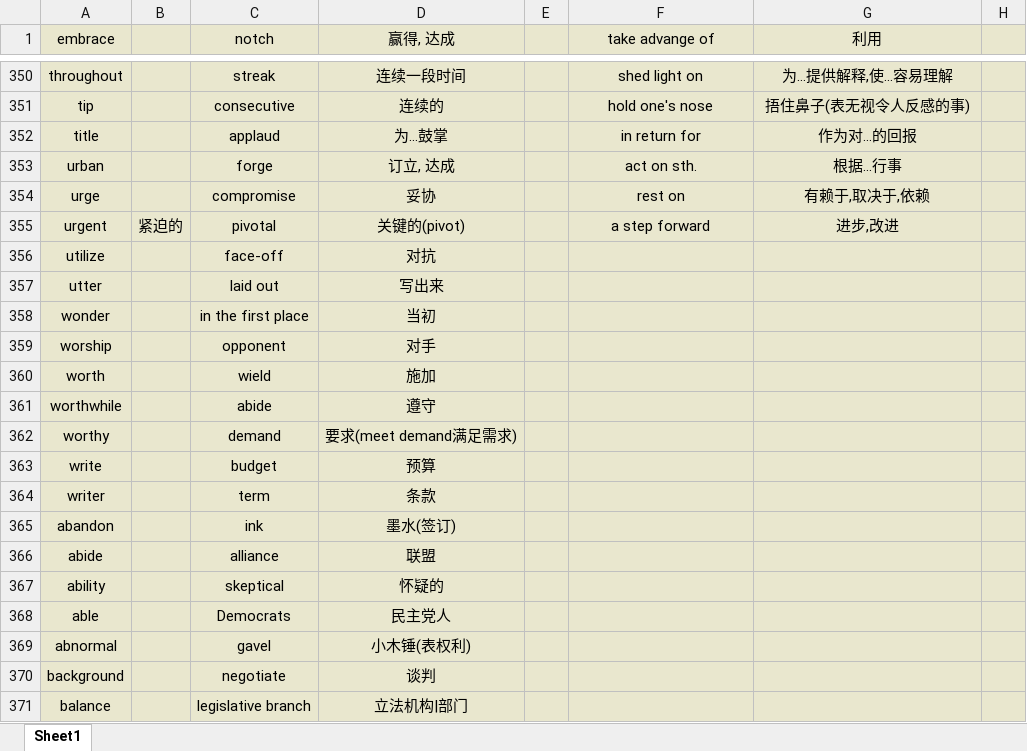
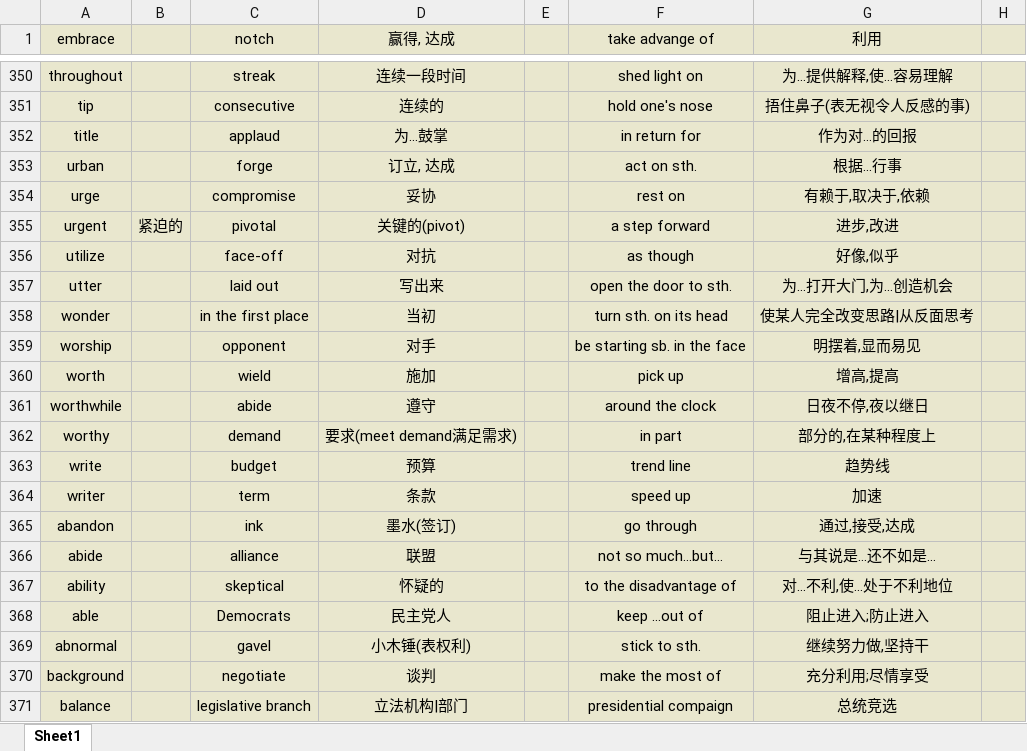
Before and after one commit to Favian096/LearningNotes, an Excel workbook: English/Vocabularies.xlsx, sheet Sheet1, drawn as a sheet; only a part is shown, gaps mark what is left out; values as stored, in another font and other column widths than the file's, no borders; the diff covers the shown part only; the diff names each change by its address in the sheet, - before the commit and + after, or states it on an @@ line.

Commit message:
feat: daily phrase

```diff
--- a/English/Vocabularies.xlsx (sheet Sheet1)
+++ b/English/Vocabularies.xlsx (sheet Sheet1)
-F356 (take advange of): (empty)
+F356 (take advange of): as though
-G356 (利用): (empty)
+G356 (利用): 好像,似乎
-F357 (take advange of): (empty)
+F357 (take advange of): open the door to sth.
-G357 (利用): (empty)
+G357 (利用): 为…打开大门,为…创造机会
-F358 (take advange of): (empty)
+F358 (take advange of): turn sth. on its head
-G358 (利用): (empty)
+G358 (利用): 使某人完全改变思路|从反面思考
-F359 (take advange of): (empty)
+F359 (take advange of): be starting sb. in the face
-G359 (利用): (empty)
+G359 (利用): 明摆着,显而易见
-F360 (take advange of): (empty)
+F360 (take advange of): pick up
-G360 (利用): (empty)
+G360 (利用): 增高,提高
-F361 (take advange of): (empty)
+F361 (take advange of): around the clock
-G361 (利用): (empty)
+G361 (利用): 日夜不停,夜以继日
-F362 (take advange of): (empty)
+F362 (take advange of): in part
-G362 (利用): (empty)
+G362 (利用): 部分的,在某种程度上
-F363 (take advange of): (empty)
+F363 (take advange of): trend line
-G363 (利用): (empty)
+G363 (利用): 趋势线
-F364 (take advange of): (empty)
+F364 (take advange of): speed up
-G364 (利用): (empty)
+G364 (利用): 加速
-F365 (take advange of): (empty)
+F365 (take advange of): go through
-G365 (利用): (empty)
+G365 (利用): 通过,接受,达成
-F366 (take advange of): (empty)
+F366 (take advange of): not so much…but…
-G366 (利用): (empty)
+G366 (利用): 与其说是…还不如是…
-F367 (take advange of): (empty)
+F367 (take advange of): to the disadvantage of
-G367 (利用): (empty)
+G367 (利用): 对…不利,使…处于不利地位
-F368 (take advange of): (empty)
+F368 (take advange of): keep …out of
-G368 (利用): (empty)
+G368 (利用): 阻止进入;防止进入
-F369 (take advange of): (empty)
+F369 (take advange of): stick to sth.
-G369 (利用): (empty)
+G369 (利用): 继续努力做,坚持干
-F370 (take advange of): (empty)
+F370 (take advange of): make the most of
-G370 (利用): (empty)
+G370 (利用): 充分利用;尽情享受
-F371 (take advange of): (empty)
+F371 (take advange of): presidential compaign
-G371 (利用): (empty)
+G371 (利用): 总统竞选
```
Also changed, not shown: 18 edited cells elsewhere in this sheet.
